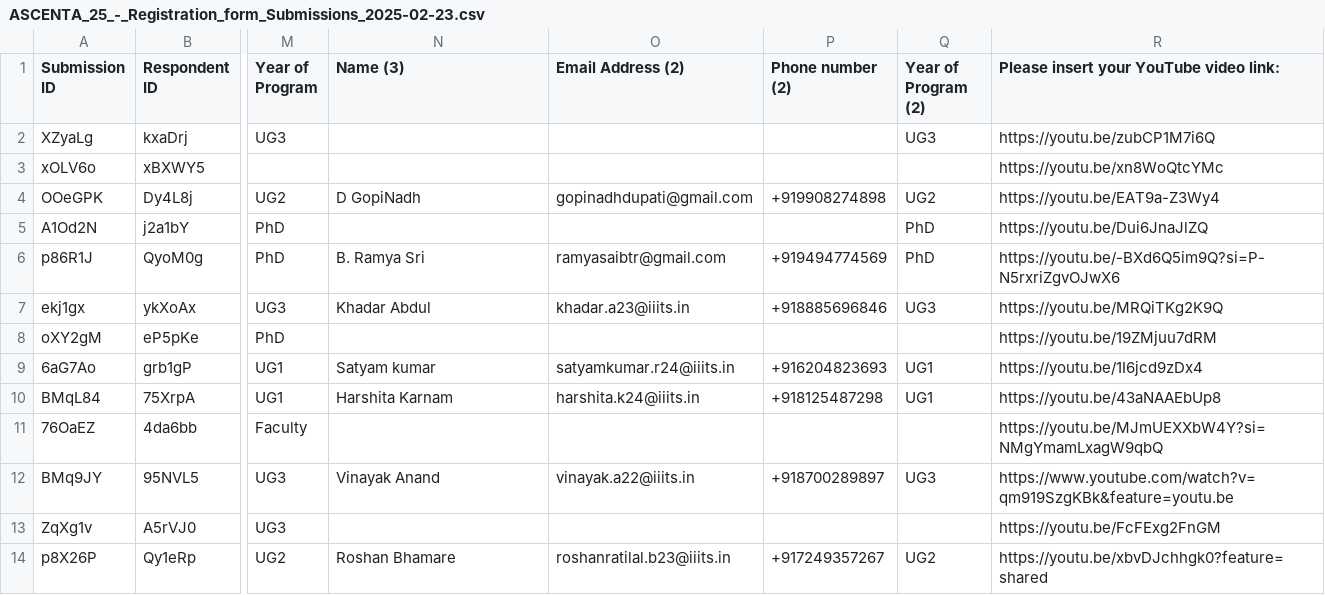
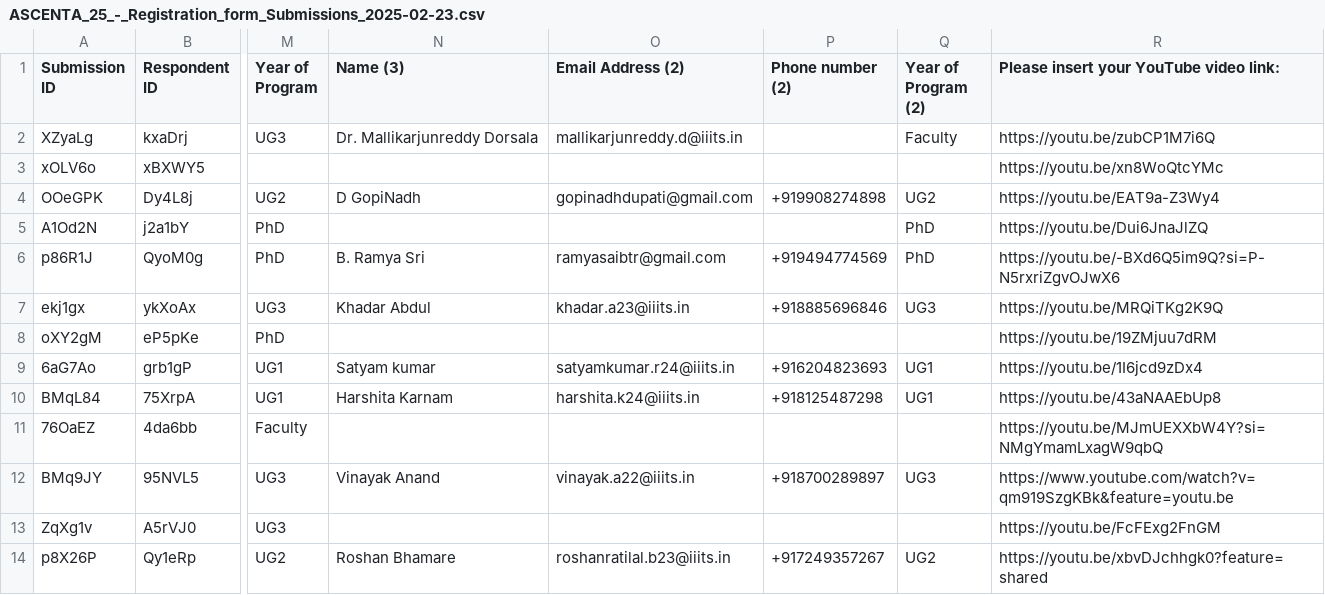
Before and after one commit to OneAutumnLeef/Ascenta-25, a CSV file: public/ASCENTA_25_-_Registration_form_Submissions_2025-02-23.csv, drawn as a sheet; only a part is shown, gaps mark what is left out; the diff names each change by its address in the sheet, - before the commit and + after, or states it on an @@ line.

```diff
--- a/public/ASCENTA_25_-_Registration_form_Submissions_2025-02-23.csv
+++ b/public/ASCENTA_25_-_Registration_form_Submissions_2025-02-23.csv
-N2 (Name (3)): (empty)
+N2 (Name (3)): Dr. Mallikarjunreddy Dorsala
-O2 (Email Address (2)): (empty)
+O2 (Email Address (2)): mallikarjunreddy.d@iiits.in
-Q2 (Year of Program (2)): UG3
+Q2 (Year of Program (2)): Faculty
```
Also changed, not shown: 2 other files.
